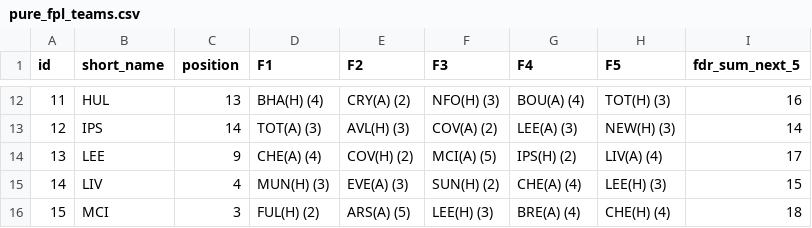
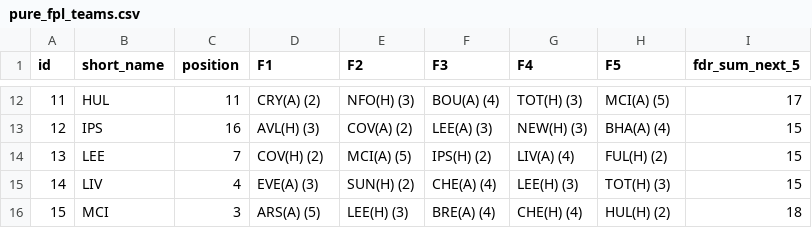
Before and after one commit to jishnuvb2/fplDataAnalysis, a CSV file: pure_fpl_teams.csv, drawn as a sheet; only a part is shown, gaps mark what is left out; the diff covers the shown part only.

```diff
--- a/pure_fpl_teams.csv
+++ b/pure_fpl_teams.csv
@@ -12,5 +12,5 @@ id,short_name,position,F1,F2,F3,F4,F5,fdr_sum_next_5
-11,HUL,13,BHA(H) (4),CRY(A) (2),NFO(H) (3),BOU(A) (4),TOT(H) (3),16
-12,IPS,14,TOT(A) (3),AVL(H) (3),COV(A) (2),LEE(A) (3),NEW(H) (3),14
-13,LEE,9,CHE(A) (4),COV(H) (2),MCI(A) (5),IPS(H) (2),LIV(A) (4),17
-14,LIV,4,MUN(H) (3),EVE(A) (3),SUN(H) (2),CHE(A) (4),LEE(H) (3),15
-15,MCI,3,FUL(H) (2),ARS(A) (5),LEE(H) (3),BRE(A) (4),CHE(H) (4),18
+11,HUL,11,CRY(A) (2),NFO(H) (3),BOU(A) (4),TOT(H) (3),MCI(A) (5),17
+12,IPS,16,AVL(H) (3),COV(A) (2),LEE(A) (3),NEW(H) (3),BHA(A) (4),15
+13,LEE,7,COV(H) (2),MCI(A) (5),IPS(H) (2),LIV(A) (4),FUL(H) (2),15
+14,LIV,4,EVE(A) (3),SUN(H) (2),CHE(A) (4),LEE(H) (3),TOT(H) (3),15
+15,MCI,3,ARS(A) (5),LEE(H) (3),BRE(A) (4),CHE(H) (4),HUL(H) (2),18
```
Also changed, not shown: 96 edited cells elsewhere in this file, pure_fpl_players.csv.
